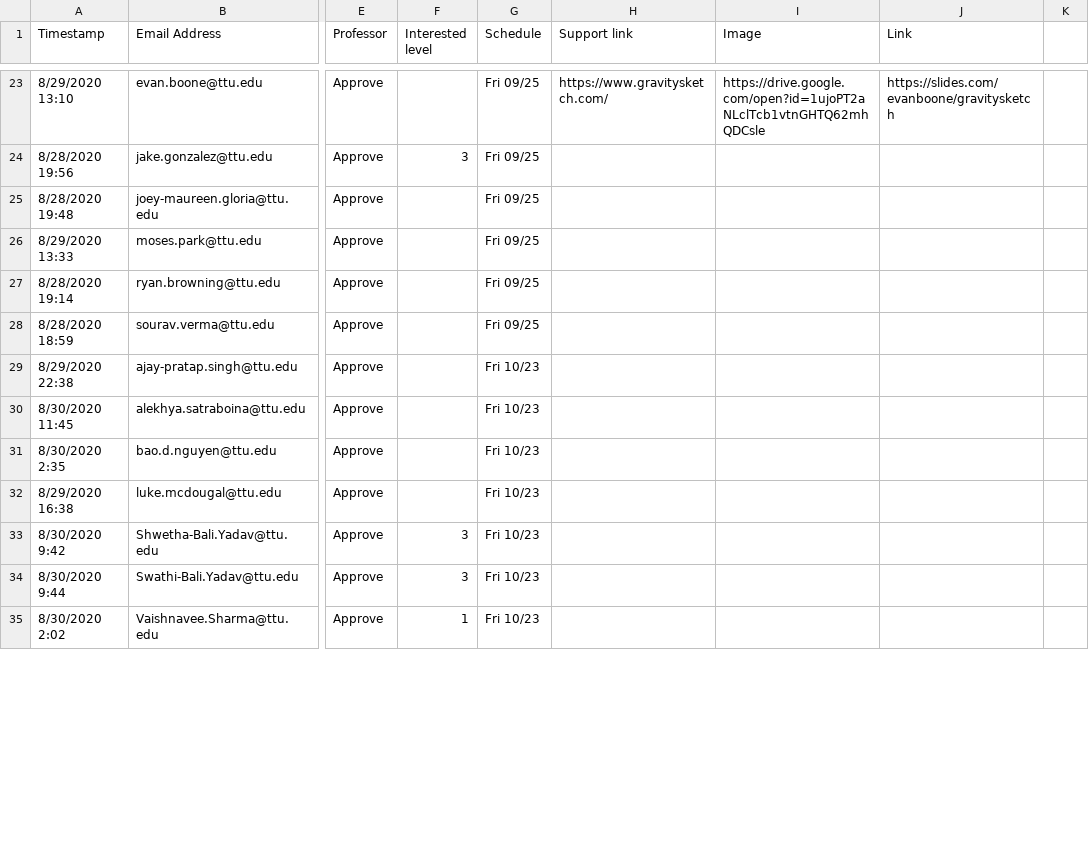
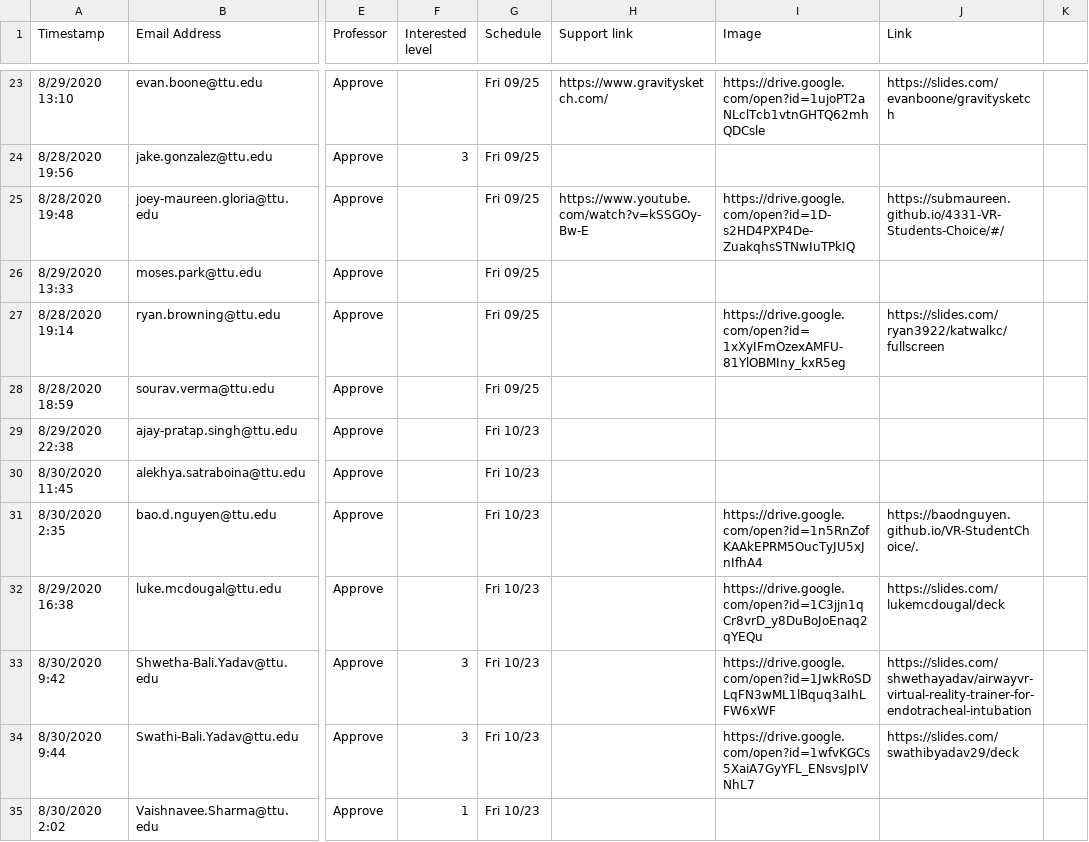
Before and after one commit to iDataVisualizationLab/CS5331-VirtualReality-Fall2020, a CSV file: StudentChoices/CS4331 and CS5331_ Student choice (Responses) - Form Responses 1.csv, drawn as a sheet; only a part is shown, gaps mark what is left out; the diff covers the shown part only; the diff names each change by its address in the sheet, - before the commit and + after, or states it on an @@ line.

Commit message:
Update CS4331 and CS5331_ Student choice (Responses) - Form Responses 1.csv

```diff
--- a/StudentChoices/CS4331 and CS5331_ Student choice (Responses) - Form Responses 1.csv
+++ b/StudentChoices/CS4331 and CS5331_ Student choice (Responses) - Form Responses 1.csv
-H25 (Support link): (empty)
+H25 (Support link): https://www.youtube.com/watch?v=kSSGOy-Bw-E
-I25 (Image): (empty)
+I25 (Image): https://drive.google.com/open?id=1D-s2HD4PXP4De-ZuakqhsSTNwIuTPkIQ
-J25 (Link): (empty)
+J25 (Link): https://submaureen.github.io/4331-VR-Students-Choice/#/
-I27 (Image): (empty)
+I27 (Image): https://drive.google.com/open?id=1xXyIFmOzexAMFU-81YlOBMIny_kxR5eg
-J27 (Link): (empty)
+J27 (Link): https://slides.com/ryan3922/katwalkc/fullscreen
-I31 (Image): (empty)
+I31 (Image): https://drive.google.com/open?id=1n5RnZofKAAkEPRM5OucTyJU5xJnIfhA4
-J31 (Link): (empty)
+J31 (Link): https://baodnguyen.github.io/VR-StudentChoice/.
-I32 (Image): (empty)
+I32 (Image): https://drive.google.com/open?id=1C3jjn1qCr8vrD_y8DuBoJoEnaq2qYEQu
-J32 (Link): (empty)
+J32 (Link): https://slides.com/lukemcdougal/deck
-I33 (Image): (empty)
+I33 (Image): https://drive.google.com/open?id=1JwkRoSDLqFN3wML1lBquq3aIhLFW6xWF
-J33 (Link): (empty)
+J33 (Link): https://slides.com/shwethayadav/airwayvr-virtual-reality-trainer-for-endotracheal-intubation
-I34 (Image): (empty)
+I34 (Image): https://drive.google.com/open?id=1wfvKGCs5XaiA7GyYFL_ENsvsJpIVNhL7
-J34 (Link): (empty)
+J34 (Link): https://slides.com/swathibyadav29/deck
```
Also changed, not shown: 84 edited cells elsewhere in this file.
